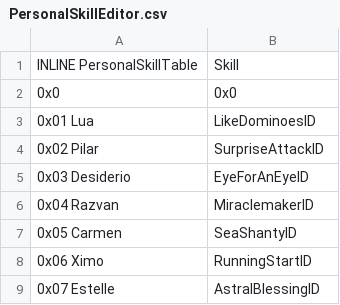
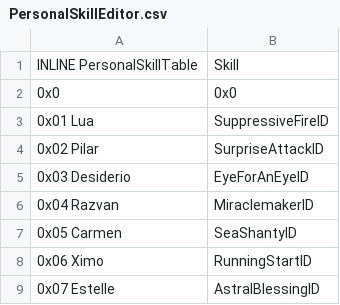
Before and after one commit to sme23/SkillSystem_FE8, a CSV file: Tables/NightmareModules/Skills/PersonalSkillEditor.csv, drawn as a sheet; only a part is shown.

Commit message:
Update PersonalSkillEditor.csv

```diff
--- a/Tables/NightmareModules/Skills/PersonalSkillEditor.csv
+++ b/Tables/NightmareModules/Skills/PersonalSkillEditor.csv
@@ -2,3 +2,3 @@ INLINE PersonalSkillTable,Skill
 0x0,0x0
-0x01 Lua,LikeDominoesID
+0x01 Lua,SuppressiveFireID
 0x02 Pilar,SurpriseAttackID
```
